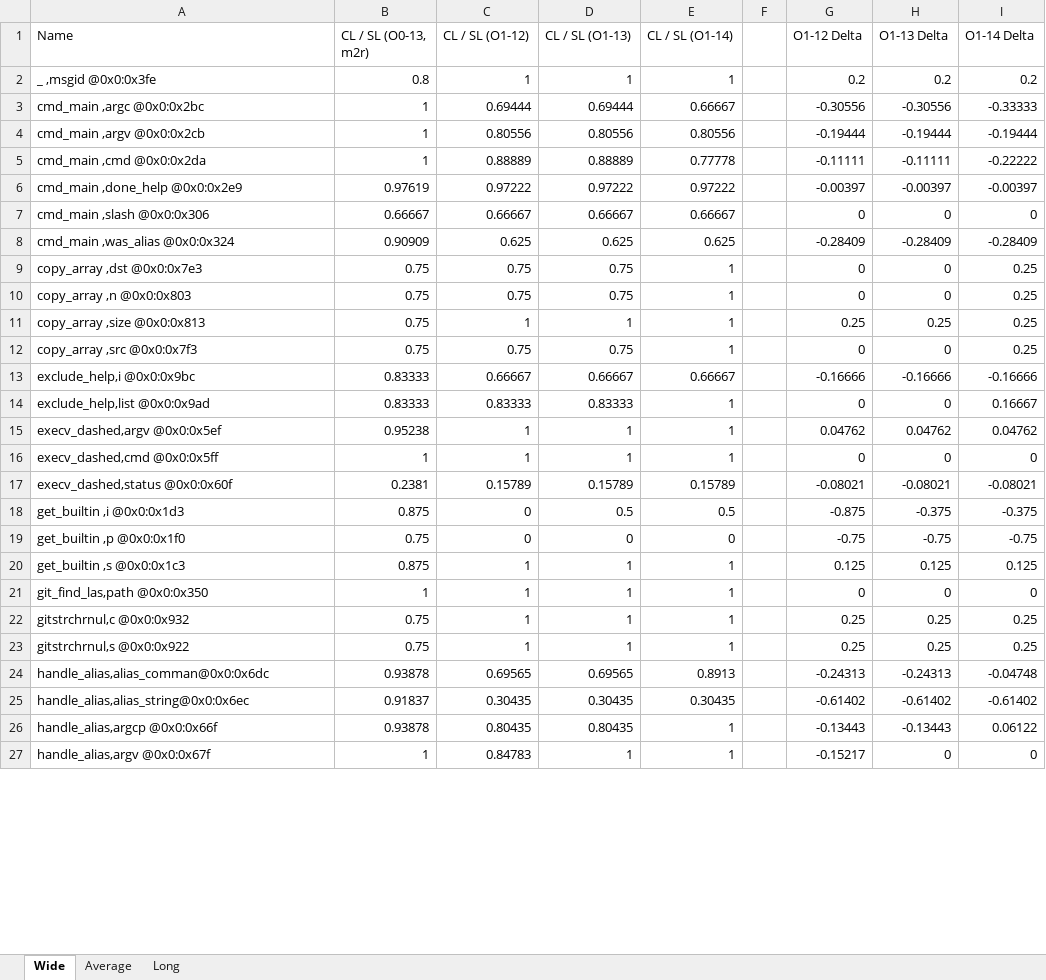
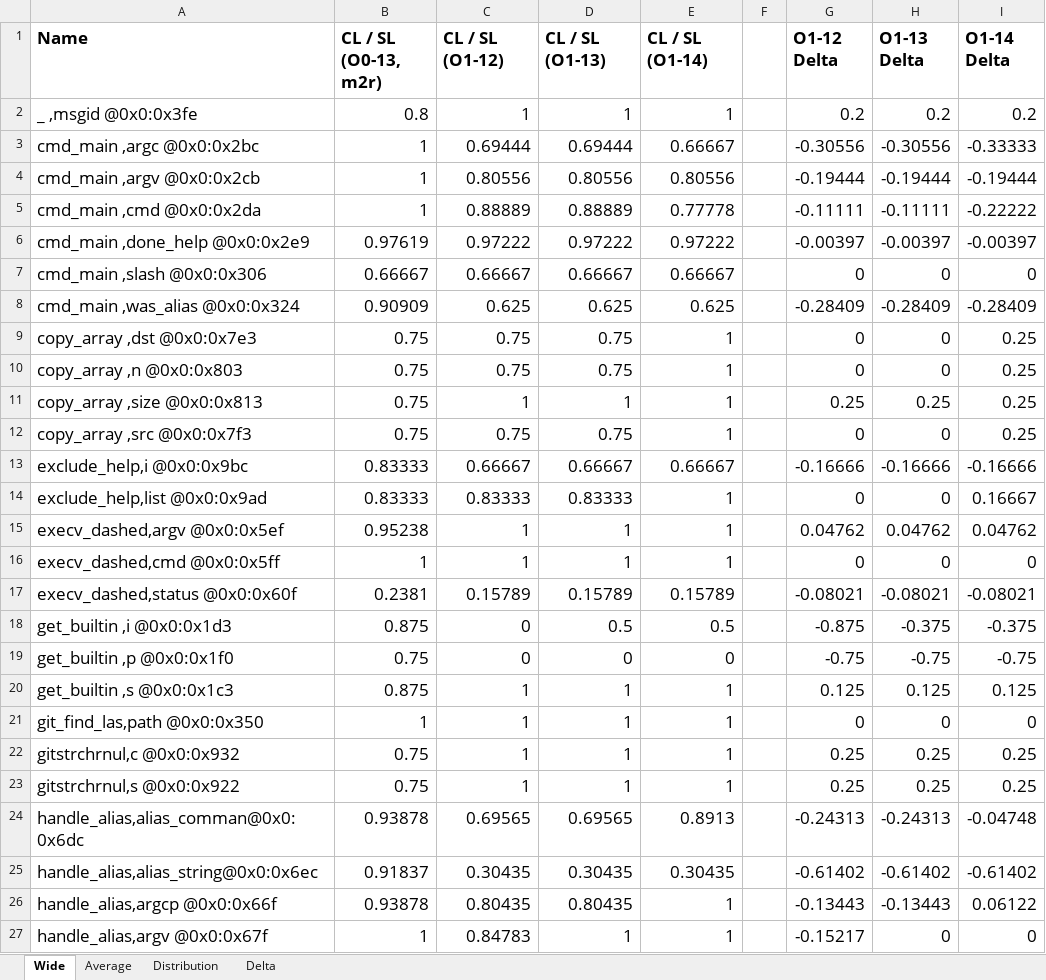
Before and after one commit to jryans/debug-info-consistency-concrete-artifact, an Excel workbook: data/git/file/git.o.xlsx, sheet Wide, drawn as a sheet; only a part is shown; values as stored, in another font and other column widths than the file's, no borders; conditional formats not drawn; the diff covers the shown part only; the diff names each change by its address in the sheet, - before the commit and + after, or states it on an @@ line.

```diff
--- a/data/git/file/git.o.xlsx (sheet Wide)
+++ b/data/git/file/git.o.xlsx (sheet Wide)
-sheet tab: Long
+sheet tab: Distribution
+sheet tab: Delta
@@ A1:E27 text size: larger @@
-A1:E1 bold: off
+A1:E1 bold: on
@@ G1:I27 text size: larger @@
-G1:I1 bold: off
+G1:I1 bold: on
```
Also changed, not shown: cell formats elsewhere in this sheet, sheet Distribution, sheet Average, 4 other files.
